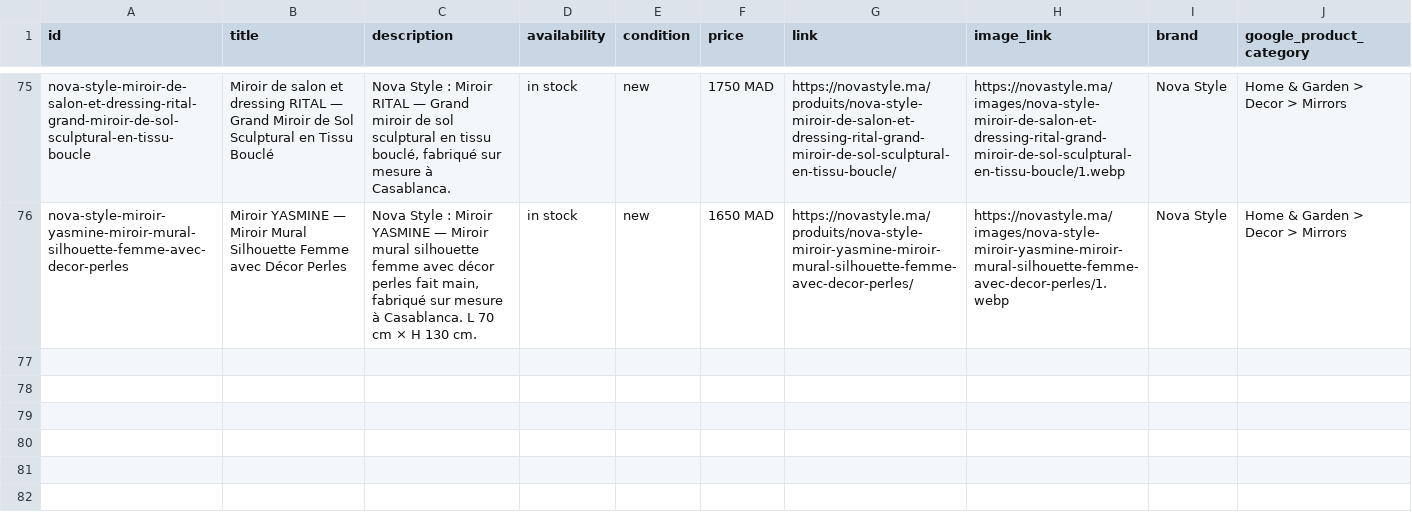
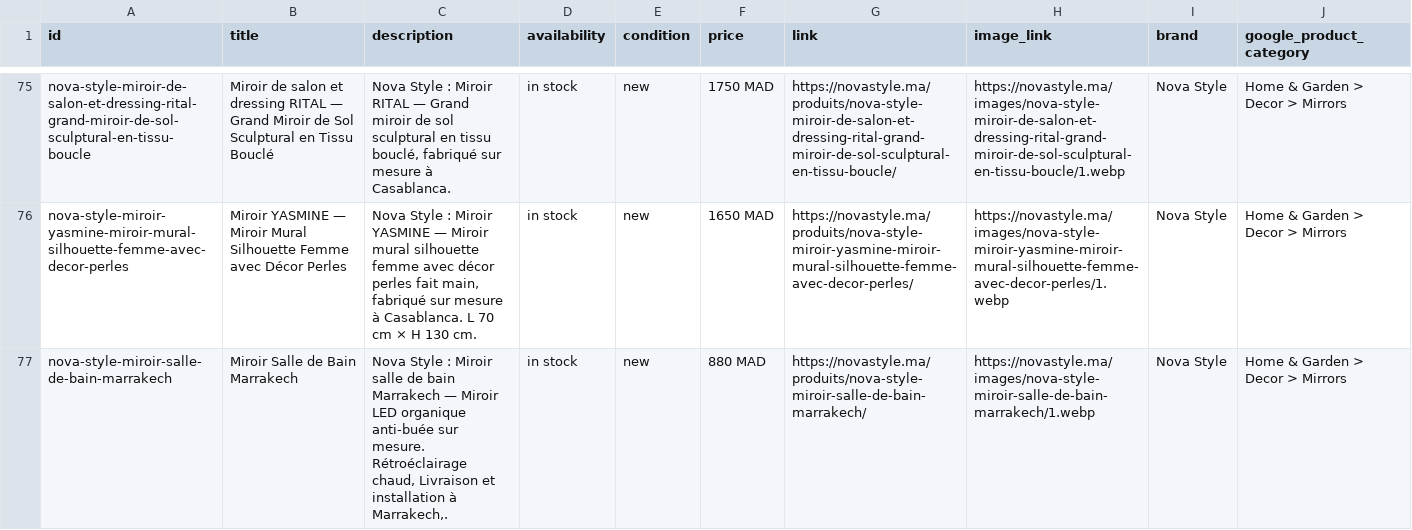
Before and after one commit to energiemogador-max/novastyle, a CSV file: meta-feed.csv, drawn as a sheet; only a part is shown, gaps mark what is left out.

Commit message:
Update meta-feed.csv (76 products)

```diff
--- a/meta-feed.csv
+++ b/meta-feed.csv
@@ -76 +76,2 @@ id,title,description,availability,condition,price,link,image_link,brand,google_p
 "nova-style-miroir-yasmine-miroir-mural-silhouette-femme-avec-decor-perles","Miroir YASMINE — Miroir Mural Silhouette Femme avec Décor Perles","Nova Style : Miroir YASMINE — Miroir mural silhouette femme avec décor perles fait main, fabriqué sur mesure à Casablanca. L 70 cm × H 130 cm.","in stock","new","1650 MAD","https://novastyle.ma/produits/nova-style-miroir-yasmine-miroir-mural-silhouette-femme-avec-decor-perles/","https://novastyle.ma/images/nova-style-miroir-yasmine-miroir-mural-silhouette-femme-avec-decor-perles/1.webp","Nova Style","Home & Garden > Decor > Mirrors"
+"nova-style-miroir-salle-de-bain-marrakech","Miroir Salle de Bain Marrakech","Nova Style : Miroir salle de bain Marrakech — Miroir LED organique anti-buée sur mesure. Rétroéclairage chaud, Livraison et installation à Marrakech,.","in stock","new","880 MAD","https://novastyle.ma/produits/nova-style-miroir-salle-de-bain-marrakech/","https://novastyle.ma/images/nova-style-miroir-salle-de-bain-marrakech/1.webp","Nova Style","Home & Garden > Decor > Mirrors"
```
